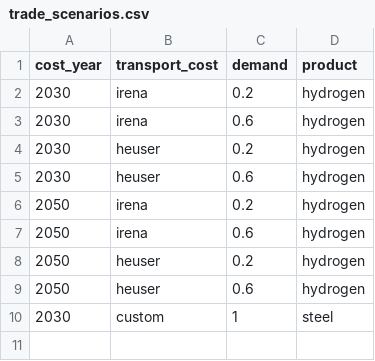
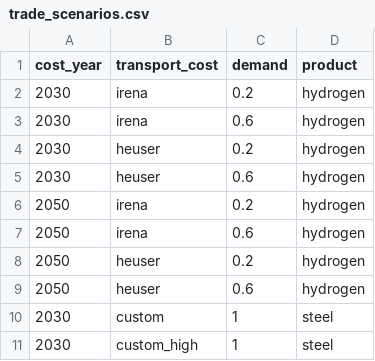
Before and after one commit to energyLS/shift, a CSV file: config/trade_scenarios.csv, drawn as a sheet.

Commit message:
feat: add high cost scenario

```diff
--- a/config/trade_scenarios.csv
+++ b/config/trade_scenarios.csv
@@ -10 +10,2 @@ cost_year,transport_cost,demand,product
 2030,custom,1,steel
+2030,custom_high,1,steel
```
